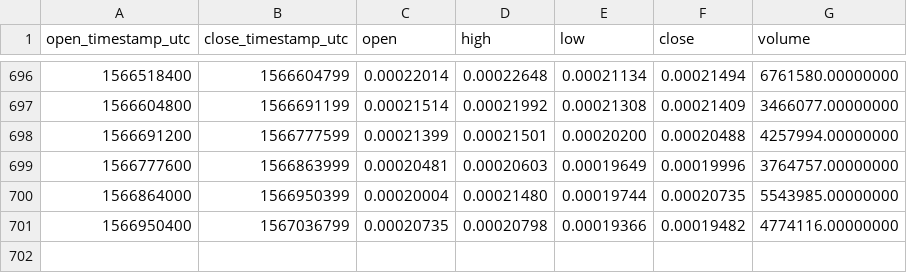
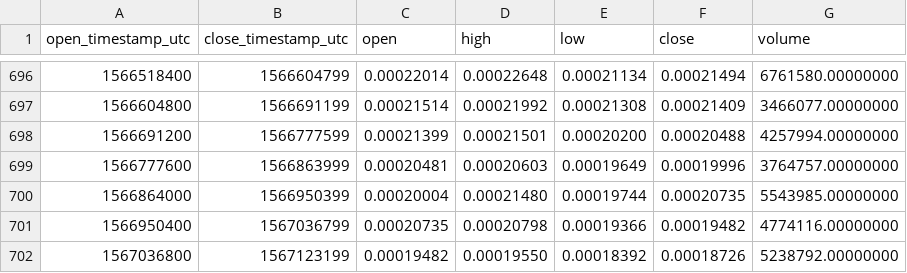
Before and after one commit to cryptobigbro/binance-LINKBTC, a CSV file: binance-LINKBTC-1d.csv, drawn as a sheet; only a part is shown, gaps mark what is left out.

Commit message:
Update OHLCV data.

```diff
--- a/binance-LINKBTC-1d.csv
+++ b/binance-LINKBTC-1d.csv
@@ -701 +701,2 @@ open_timestamp_utc,close_timestamp_utc,open,high,low,close,volume
 1566950400,1567036799,0.00020735,0.00020798,0.00019366,0.00019482,4774116.00000000
+1567036800,1567123199,0.00019482,0.00019550,0.00018392,0.00018726,5238792.00000000
```
Also changed, not shown: 1 other file.
